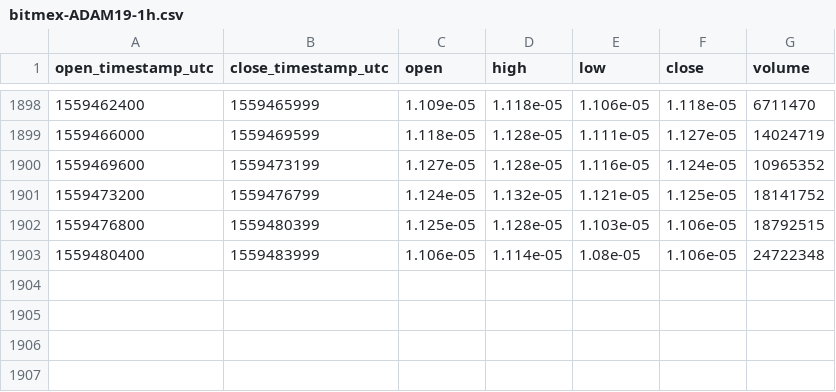
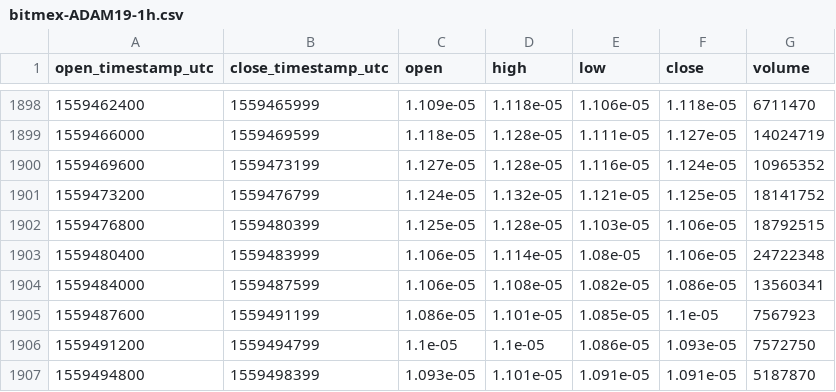
Before and after one commit to cryptobigbro/bitmex-ADAM19, a CSV file: bitmex-ADAM19-1h.csv, drawn as a sheet; only a part is shown, gaps mark what is left out.

Commit message:
Update OHLCV data.

```diff
--- a/bitmex-ADAM19-1h.csv
+++ b/bitmex-ADAM19-1h.csv
@@ -1903 +1903,5 @@ open_timestamp_utc,close_timestamp_utc,open,high,low,close,volume
 1559480400,1559483999,1.106e-05,1.114e-05,1.08e-05,1.106e-05,24722348
+1559484000,1559487599,1.106e-05,1.108e-05,1.082e-05,1.086e-05,13560341
+1559487600,1559491199,1.086e-05,1.101e-05,1.085e-05,1.1e-05,7567923
+1559491200,1559494799,1.1e-05,1.1e-05,1.086e-05,1.093e-05,7572750
+1559494800,1559498399,1.093e-05,1.101e-05,1.091e-05,1.091e-05,5187870
```
